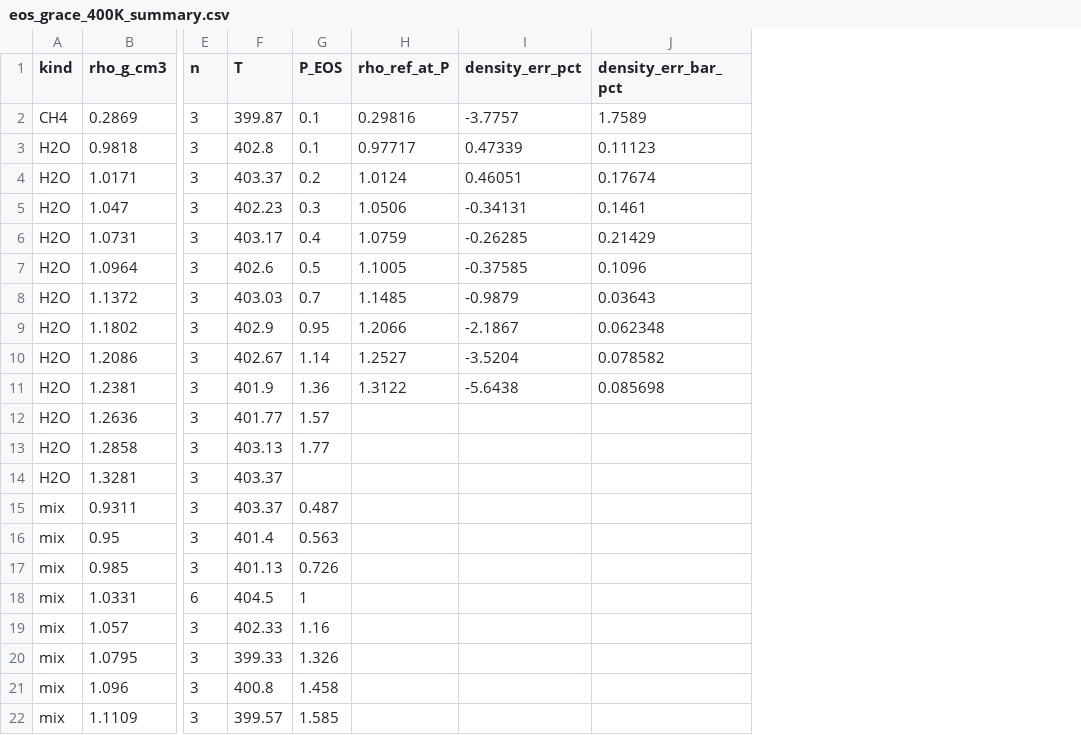
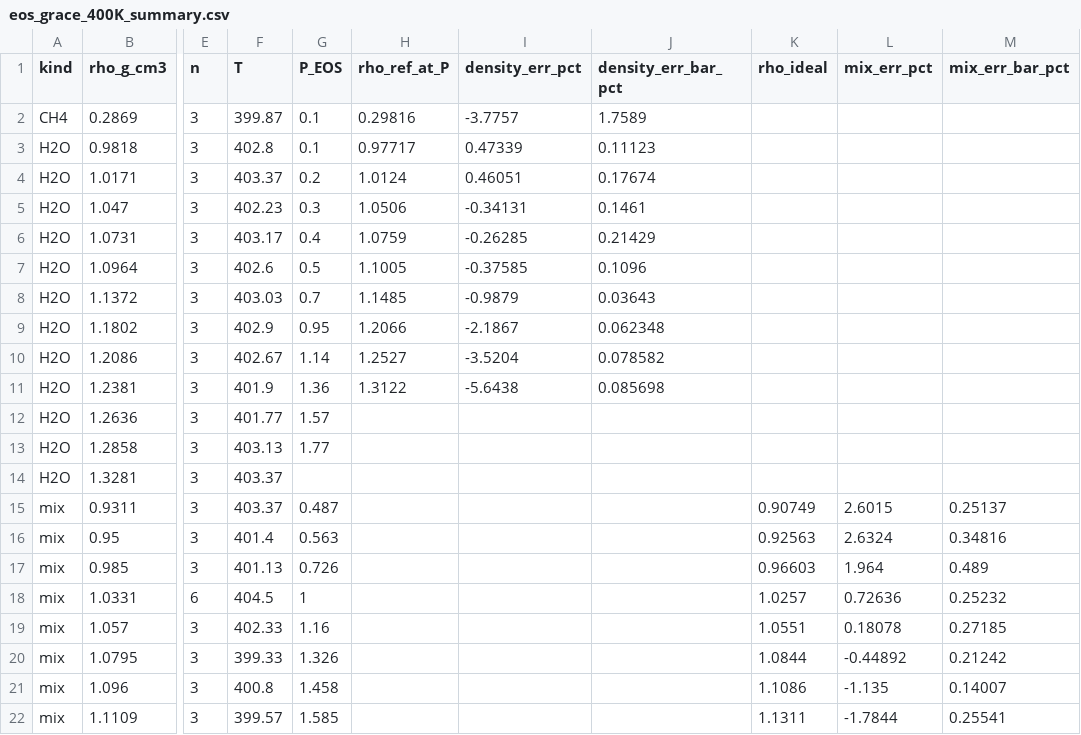
Before and after one commit to victornadenrobinson/hummer-diffusion, a CSV file: analysis/eos_grace_400K_summary.csv, drawn as a sheet; only a part is shown, gaps mark what is left out; the diff names each change by its address in the sheet, - before the commit and + after, or states it on an @@ line.

```diff
--- a/analysis/eos_grace_400K_summary.csv
+++ b/analysis/eos_grace_400K_summary.csv
+column K (rho_ideal), rows 15-22: 0.90749 | 0.92563 | 0.96603 | 1.0257 | 1.0551 | 1.0844 | 1.1086 | 1.1311
+column L (mix_err_pct), rows 15-22: 2.6015 | 2.6324 | 1.964 | 0.72636 | 0.18078 | -0.44892 | -1.135 | -1.7844
+column M (mix_err_bar_pct), rows 15-22: 0.25137 | 0.34816 | 0.489 | 0.25232 | 0.27185 | 0.21242 | 0.14007 | 0.25541
```
Also changed, not shown: 3 other files.
